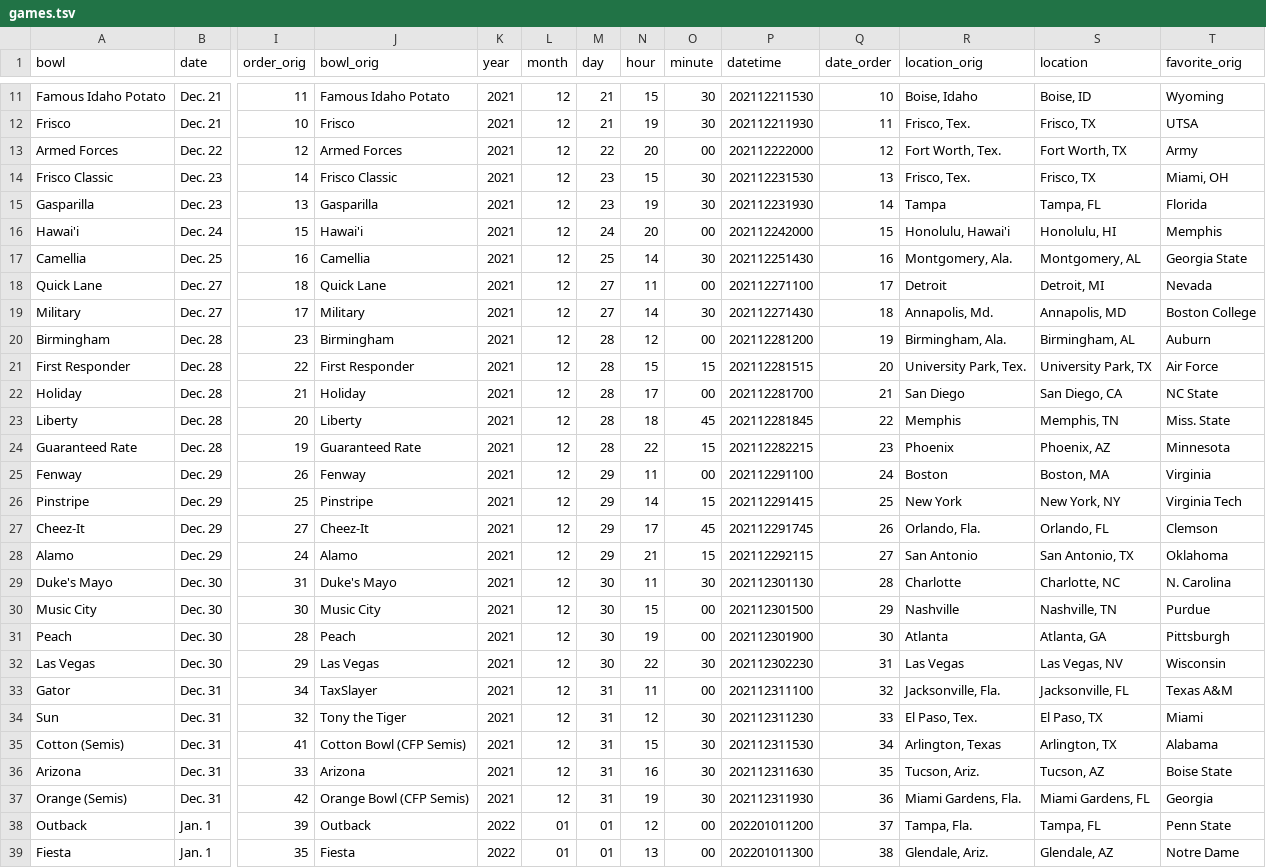
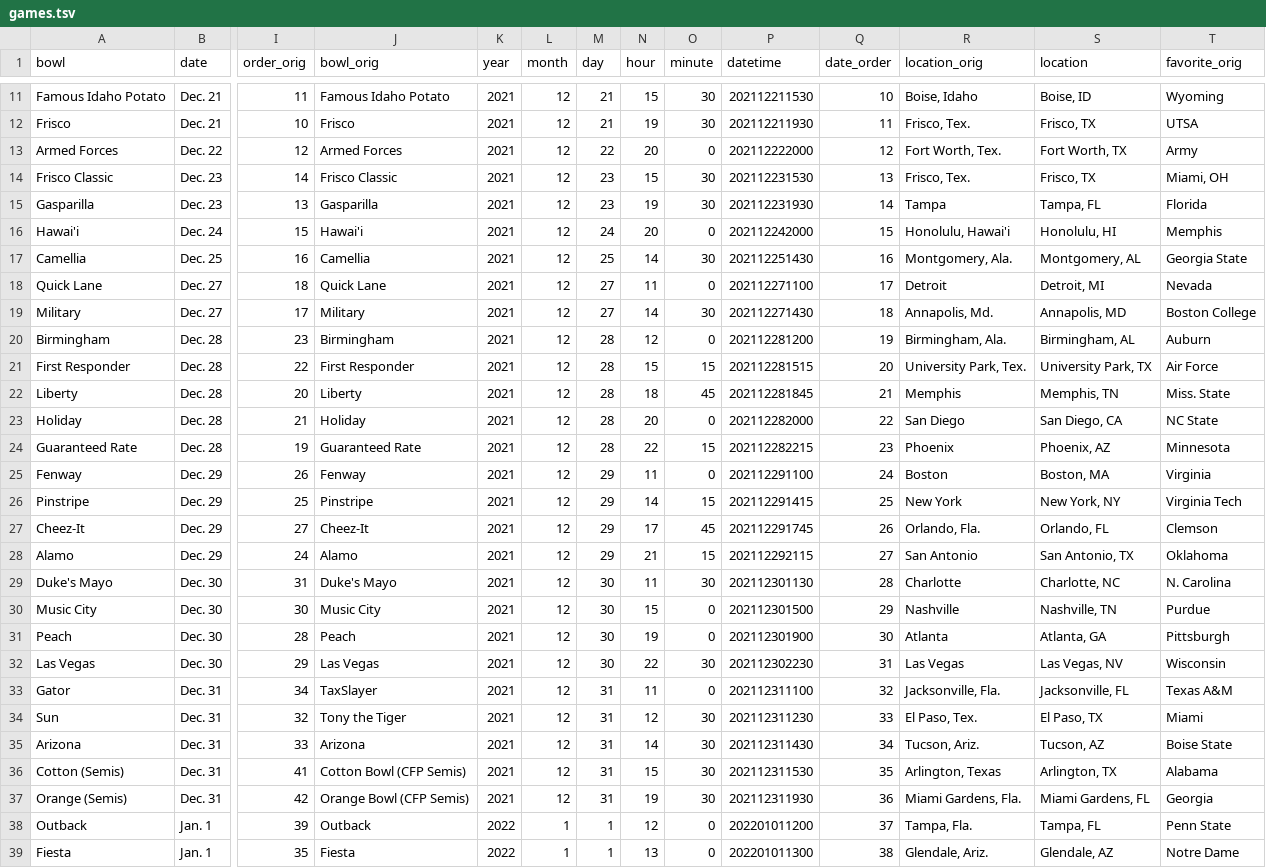
Before and after one commit to rjmorris/bowl_pickem, a TSV file: 2021/data/games.tsv, drawn as a sheet; only a part is shown, gaps mark what is left out; removed rows and columns are numbered as before the commit, all else as after; rows hold the shown columns only; the diff covers the shown part only; the diff names each change by its address in the sheet, - before the commit and + after, or states it on an @@ line.

Commit message:
Fix the start times of a couple games

```diff
--- a/2021/data/games.tsv
+++ b/2021/data/games.tsv
-O13 (minute): 00
+O13 (minute): 0
-O16 (minute): 00
+O16 (minute): 0
-O18 (minute): 00
+O18 (minute): 0
-O20 (minute): 00
+O20 (minute): 0
-row 22: Holiday | Dec. 28 | 21 | Holiday | 2021 | 12 | 28 | 17 | 00 | 202112281700 | 21 | San Diego | San Diego, CA | NC State
-Q22 (date_order): 22
+Q22 (date_order): 21
+row 23: Holiday | Dec. 28 | 21 | Holiday | 2021 | 12 | 28 | 20 | 0 | 202112282000 | 22 | San Diego | San Diego, CA | NC State
-O25 (minute): 00
+O25 (minute): 0
-O30:O31 (minute): 00
+O30:O31 (minute): 0
-O33 (minute): 00
+O33 (minute): 0
+row 35: Arizona | Dec. 31 | 33 | Arizona | 2021 | 12 | 31 | 14 | 30 | 202112311430 | 34 | Tucson, Ariz. | Tucson, AZ | Boise State
-Q36 (date_order): 34
+Q36 (date_order): 35
-row 36: Arizona | Dec. 31 | 33 | Arizona | 2021 | 12 | 31 | 16 | 30 | 202112311630 | 35 | Tucson, Ariz. | Tucson, AZ | Boise State
-L38:L39 (month): 01
+L38:L39 (month): 1
-M38:M39 (day): 01
+M38:M39 (day): 1
-O38:O39 (minute): 00
+O38:O39 (minute): 0
```
Also changed, not shown: 16 edited cells elsewhere in this file.
